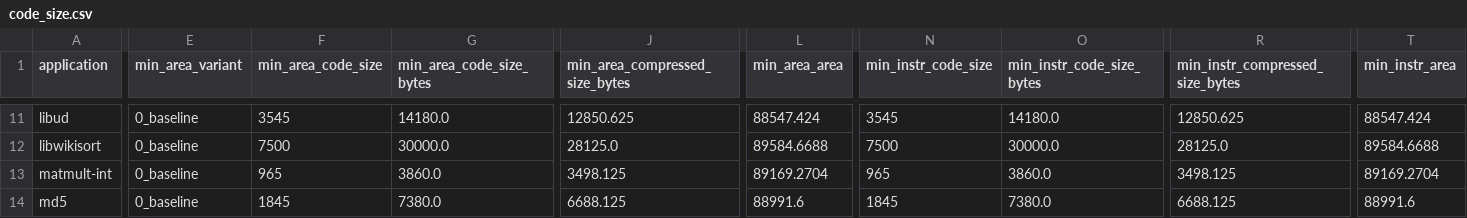
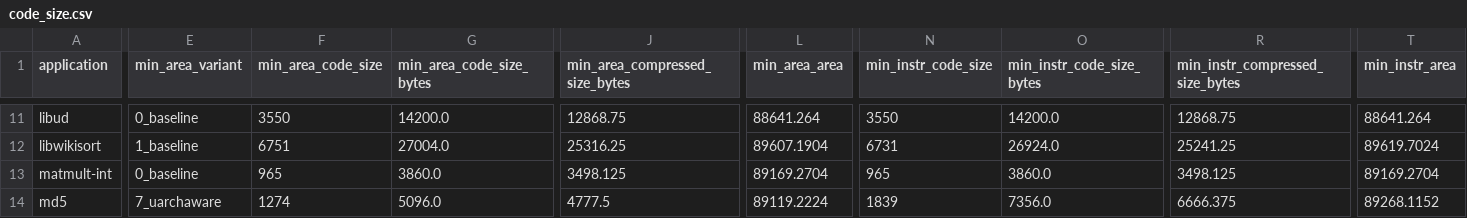
Before and after one commit to Allenjin123/egraph_isa_compiler_codesign, a CSV file: vis/instruction_memory/code_size.csv, drawn as a sheet; only a part is shown, gaps mark what is left out; the diff covers the shown part only; the diff names each change by its address in the sheet, - before the commit and + after, or states it on an @@ line.

```diff
--- a/vis/instruction_memory/code_size.csv
+++ b/vis/instruction_memory/code_size.csv
-F11 (min_area_code_size): 3545
+F11 (min_area_code_size): 3550
-G11 (min_area_code_size_bytes): 14180.0
+G11 (min_area_code_size_bytes): 14200.0
-J11 (min_area_compressed_size_bytes): 12850.625
+J11 (min_area_compressed_size_bytes): 12868.75
-L11 (min_area_area): 88547.424
+L11 (min_area_area): 88641.264
-N11 (min_instr_code_size): 3545
+N11 (min_instr_code_size): 3550
-O11 (min_instr_code_size_bytes): 14180.0
+O11 (min_instr_code_size_bytes): 14200.0
-R11 (min_instr_compressed_size_bytes): 12850.625
+R11 (min_instr_compressed_size_bytes): 12868.75
-T11 (min_instr_area): 88547.424
+T11 (min_instr_area): 88641.264
-E12 (min_area_variant): 0_baseline
+E12 (min_area_variant): 1_baseline
-F12 (min_area_code_size): 7500
+F12 (min_area_code_size): 6751
-G12 (min_area_code_size_bytes): 30000.0
+G12 (min_area_code_size_bytes): 27004.0
-J12 (min_area_compressed_size_bytes): 28125.0
+J12 (min_area_compressed_size_bytes): 25316.25
-L12 (min_area_area): 89584.6688
+L12 (min_area_area): 89607.1904
-N12 (min_instr_code_size): 7500
+N12 (min_instr_code_size): 6731
-O12 (min_instr_code_size_bytes): 30000.0
+O12 (min_instr_code_size_bytes): 26924.0
-R12 (min_instr_compressed_size_bytes): 28125.0
+R12 (min_instr_compressed_size_bytes): 25241.25
-T12 (min_instr_area): 89584.6688
+T12 (min_instr_area): 89619.7024
-E14 (min_area_variant): 0_baseline
+E14 (min_area_variant): 7_uarchaware
-F14 (min_area_code_size): 1845
+F14 (min_area_code_size): 1274
-G14 (min_area_code_size_bytes): 7380.0
+G14 (min_area_code_size_bytes): 5096.0
-J14 (min_area_compressed_size_bytes): 6688.125
+J14 (min_area_compressed_size_bytes): 4777.5
-L14 (min_area_area): 88991.6
+L14 (min_area_area): 89119.2224
-N14 (min_instr_code_size): 1845
+N14 (min_instr_code_size): 1839
-O14 (min_instr_code_size_bytes): 7380.0
+O14 (min_instr_code_size_bytes): 7356.0
-R14 (min_instr_compressed_size_bytes): 6688.125
+R14 (min_instr_compressed_size_bytes): 6666.375
-T14 (min_instr_area): 88991.6
+T14 (min_instr_area): 89268.1152
```
Also changed, not shown: 117 edited cells elsewhere in this file, sim_results.csv, vis/instruction_memory/entropy_lower_bound.csv, 39 other files.
